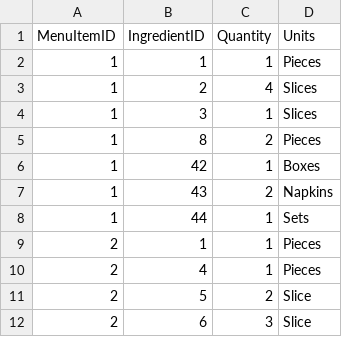
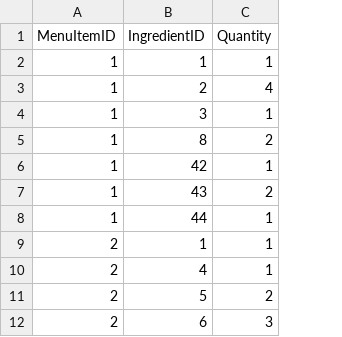
Before and after one commit to segunoluwole30/POS, a CSV file: MenuItemIngredients.csv, drawn as a sheet; only a part is shown; the diff names each change by its address in the sheet, - before the commit and + after, or states it on an @@ line.

Commit message:
removed units from menuitem ingredients

```diff
--- a/MenuItemIngredients.csv
+++ b/MenuItemIngredients.csv
-column D (Units), rows 2-12: Pieces | Slices | Slices | Pieces | Boxes | Napkins | Sets | Pieces | Pieces | Slice | Slice
```
Also changed, not shown: 1 other file.
